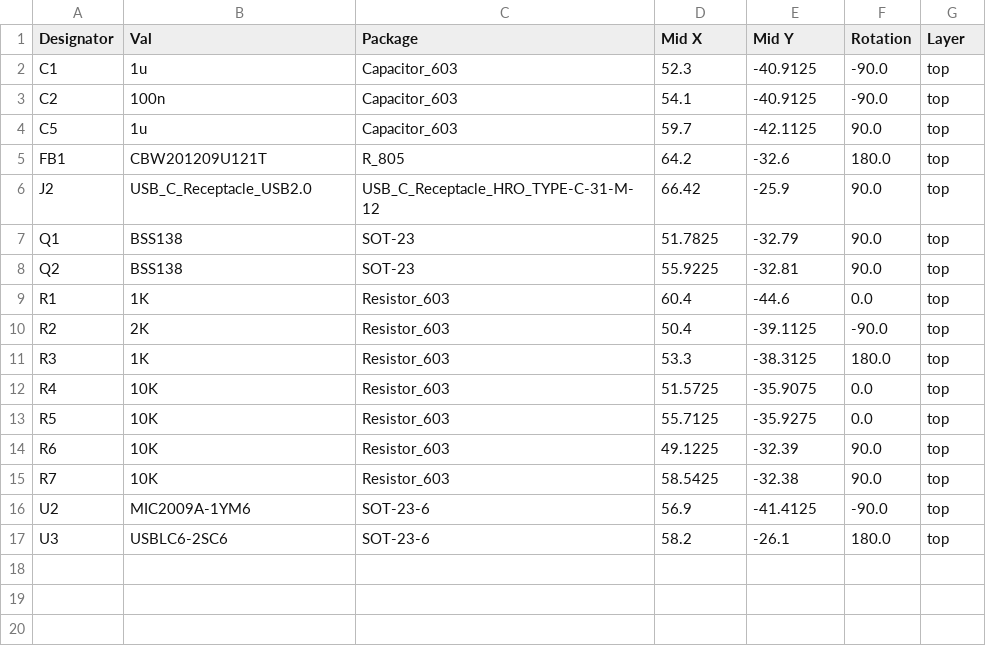
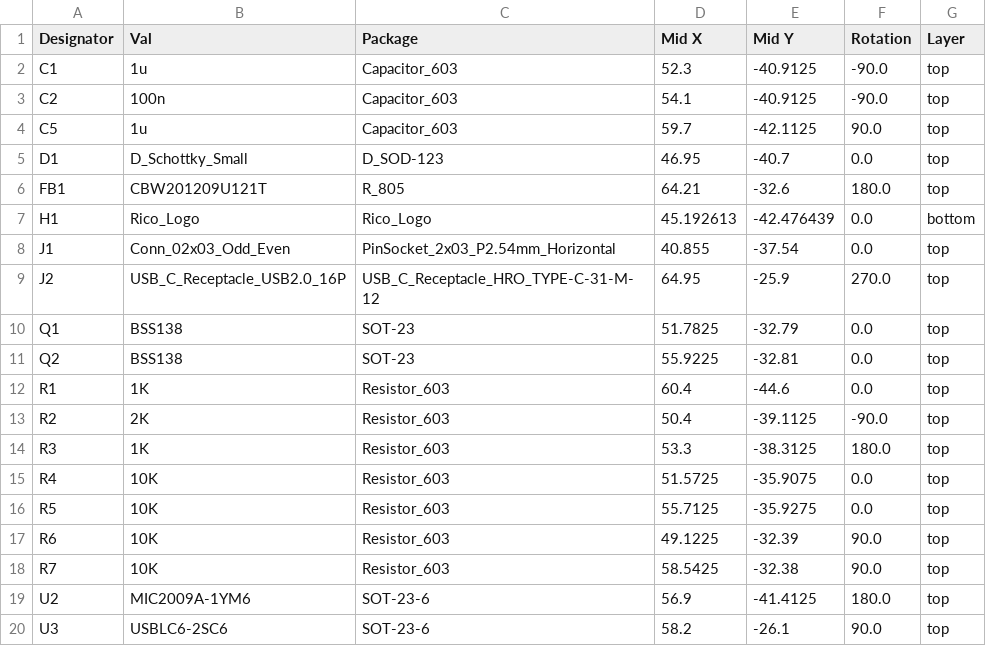
Before and after one commit to mymakercorner/Leyden_Jar, a CSV file: production_files/ps2_at_daughterboard/jlcpcb/CPL-ps2_pcb.csv, drawn as a sheet.

Commit message:
[feature] PS2 daughterboard design Rev 2 ready for fabrication.

```diff
--- a/production_files/ps2_at_daughterboard/jlcpcb/CPL-ps2_pcb.csv
+++ b/production_files/ps2_at_daughterboard/jlcpcb/CPL-ps2_pcb.csv
@@ -4,6 +4,9 @@ C2,100n,Capacitor_603,54.1,-40.9125,-90.0,top
 C5,1u,Capacitor_603,59.7,-42.1125,90.0,top
-FB1,CBW201209U121T,R_805,64.2,-32.6,180.0,top
-J2,USB_C_Receptacle_USB2.0,USB_C_Receptacle_HRO_TYPE-C-31-M-12,66.42,-25.9,90.0,top
-Q1,BSS138,SOT-23,51.7825,-32.79,90.0,top
-Q2,BSS138,SOT-23,55.9225,-32.81,90.0,top
+D1,D_Schottky_Small,D_SOD-123,46.95,-40.7,0.0,top
+FB1,CBW201209U121T,R_805,64.21,-32.6,180.0,top
+H1,Rico_Logo,Rico_Logo,45.192613,-42.476439,0.0,bottom
+J1,Conn_02x03_Odd_Even,PinSocket_2x03_P2.54mm_Horizontal,40.855,-37.54,0.0,top
+J2,USB_C_Receptacle_USB2.0_16P,USB_C_Receptacle_HRO_TYPE-C-31-M-12,64.95,-25.9,270.0,top
+Q1,BSS138,SOT-23,51.7825,-32.79,0.0,top
+Q2,BSS138,SOT-23,55.9225,-32.81,0.0,top
 R1,1K,Resistor_603,60.4,-44.6,0.0,top
@@ -15,3 +18,3 @@ R6,10K,Resistor_603,49.1225,-32.39,90.0,top
 R7,10K,Resistor_603,58.5425,-32.38,90.0,top
-U2,MIC2009A-1YM6,SOT-23-6,56.9,-41.4125,-90.0,top
-U3,USBLC6-2SC6,SOT-23-6,58.2,-26.1,180.0,top
+U2,MIC2009A-1YM6,SOT-23-6,56.9,-41.4125,180.0,top
+U3,USBLC6-2SC6,SOT-23-6,58.2,-26.1,90.0,top
```
Also changed, not shown: production_files/ps2_at_daughterboard/jlcpcb/BOM-ps2_pcb.csv, 7 other files.
